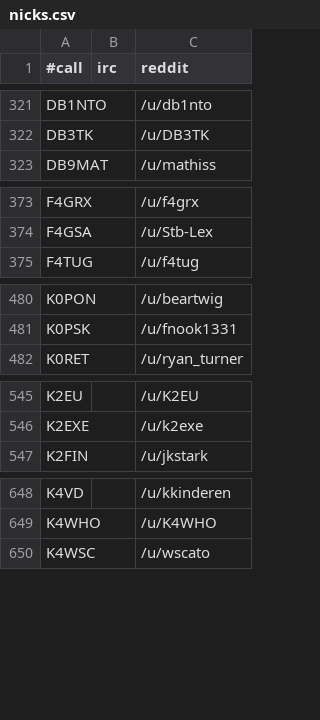
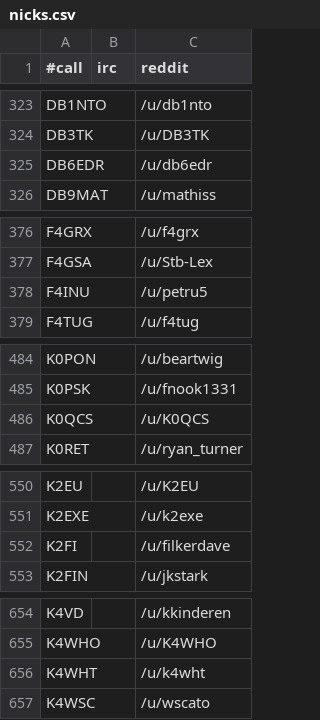
Before and after one commit to molo1134/qrmbot, a CSV file: lib/nicks.csv, drawn as a sheet; only a part is shown, gaps mark what is left out; the diff covers the shown part only; the diff names each change by its address in the sheet, - before the commit and + after, or states it on an @@ line.

```diff
--- a/lib/nicks.csv
+++ b/lib/nicks.csv
+row 325: DB6EDR |  | /u/db6edr
+row 378: F4INU |  | /u/petru5
+row 486: K0QCS |  | /u/K0QCS
+row 552: K2FI |  | /u/filkerdave
+row 656: K4WHT |  | /u/k4wht
```
Also changed, not shown: 40 added rows and 1 edited cell elsewhere in this file.
